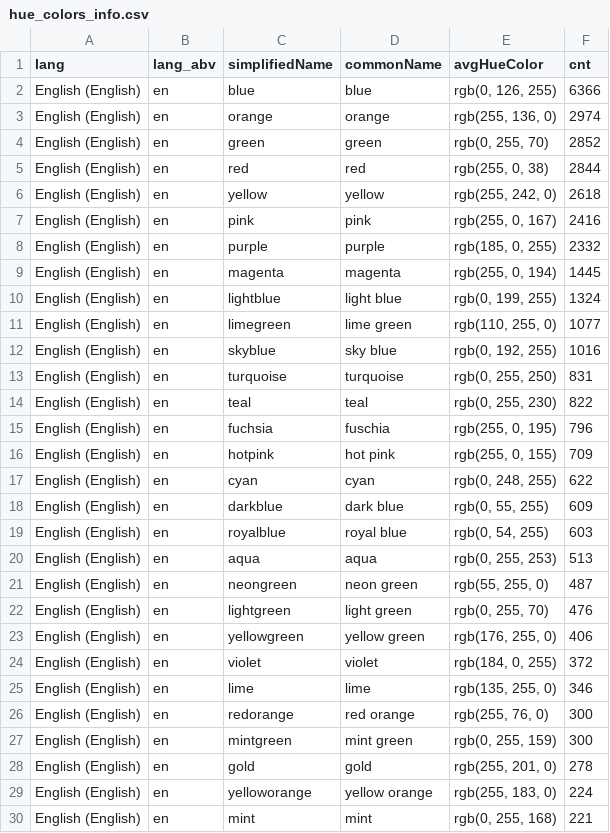
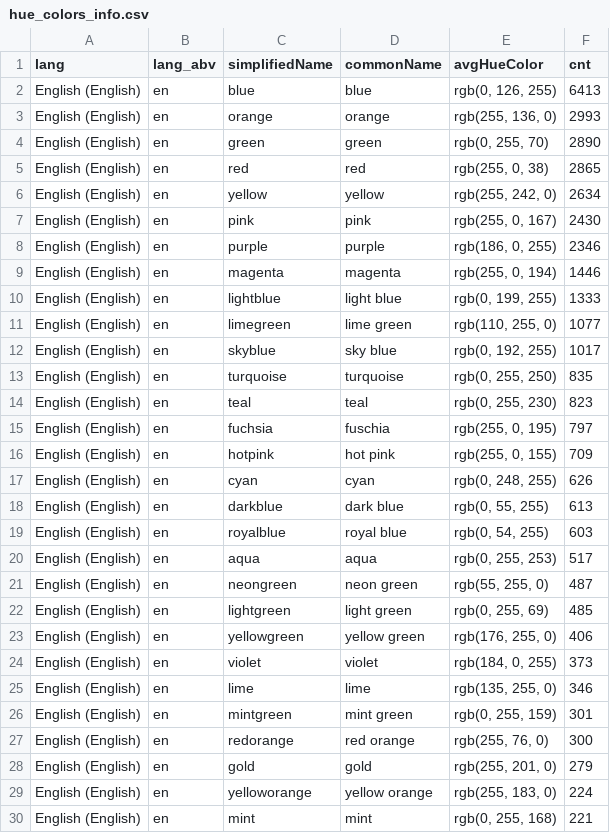
Before and after one commit to uwdata/color-naming-in-different-languages, a CSV file: model/hue_colors_info.csv, drawn as a sheet; only a part is shown; the diff covers the shown part only.

```diff
--- a/model/hue_colors_info.csv
+++ b/model/hue_colors_info.csv
@@ -1,29 +1,29 @@
 lang,lang_abv,simplifiedName,commonName,avgHueColor,cnt
-English (English),en,blue,blue,"rgb(0, 126, 255)",6366
-English (English),en,orange,orange,"rgb(255, 136, 0)",2974
-English (English),en,green,green,"rgb(0, 255, 70)",2852
-English (English),en,red,red,"rgb(255, 0, 38)",2844
-English (English),en,yellow,yellow,"rgb(255, 242, 0)",2618
-English (English),en,pink,pink,"rgb(255, 0, 167)",2416
-English (English),en,purple,purple,"rgb(185, 0, 255)",2332
-English (English),en,magenta,magenta,"rgb(255, 0, 194)",1445
-English (English),en,lightblue,light blue,"rgb(0, 199, 255)",1324
+English (English),en,blue,blue,"rgb(0, 126, 255)",6413
+English (English),en,orange,orange,"rgb(255, 136, 0)",2993
+English (English),en,green,green,"rgb(0, 255, 70)",2890
+English (English),en,red,red,"rgb(255, 0, 38)",2865
+English (English),en,yellow,yellow,"rgb(255, 242, 0)",2634
+English (English),en,pink,pink,"rgb(255, 0, 167)",2430
+English (English),en,purple,purple,"rgb(186, 0, 255)",2346
+English (English),en,magenta,magenta,"rgb(255, 0, 194)",1446
+English (English),en,lightblue,light blue,"rgb(0, 199, 255)",1333
 English (English),en,limegreen,lime green,"rgb(110, 255, 0)",1077
-English (English),en,skyblue,sky blue,"rgb(0, 192, 255)",1016
-English (English),en,turquoise,turquoise,"rgb(0, 255, 250)",831
-English (English),en,teal,teal,"rgb(0, 255, 230)",822
-English (English),en,fuchsia,fuschia,"rgb(255, 0, 195)",796
+English (English),en,skyblue,sky blue,"rgb(0, 192, 255)",1017
+English (English),en,turquoise,turquoise,"rgb(0, 255, 250)",835
+English (English),en,teal,teal,"rgb(0, 255, 230)",823
+English (English),en,fuchsia,fuschia,"rgb(255, 0, 195)",797
 English (English),en,hotpink,hot pink,"rgb(255, 0, 155)",709
-English (English),en,cyan,cyan,"rgb(0, 248, 255)",622
-English (English),en,darkblue,dark blue,"rgb(0, 55, 255)",609
+English (English),en,cyan,cyan,"rgb(0, 248, 255)",626
+English (English),en,darkblue,dark blue,"rgb(0, 55, 255)",613
 English (English),en,royalblue,royal blue,"rgb(0, 54, 255)",603
-English (English),en,aqua,aqua,"rgb(0, 255, 253)",513
+English (English),en,aqua,aqua,"rgb(0, 255, 253)",517
 English (English),en,neongreen,neon green,"rgb(55, 255, 0)",487
-English (English),en,lightgreen,light green,"rgb(0, 255, 70)",476
+English (English),en,lightgreen,light green,"rgb(0, 255, 69)",485
 English (English),en,yellowgreen,yellow green,"rgb(176, 255, 0)",406
-English (English),en,violet,violet,"rgb(184, 0, 255)",372
+English (English),en,violet,violet,"rgb(184, 0, 255)",373
 English (English),en,lime,lime,"rgb(135, 255, 0)",346
+English (English),en,mintgreen,mint green,"rgb(0, 255, 159)",301
 English (English),en,redorange,red orange,"rgb(255, 76, 0)",300
-English (English),en,mintgreen,mint green,"rgb(0, 255, 159)",300
-English (English),en,gold,gold,"rgb(255, 201, 0)",278
+English (English),en,gold,gold,"rgb(255, 201, 0)",279
 English (English),en,yelloworange,yellow orange,"rgb(255, 183, 0)",224
```
Also changed, not shown: 3 added rows, 4 removed rows and 23 edited cells elsewhere in this file, model/full_colors_info.csv, model/lang_info.csv, 12 other files.
